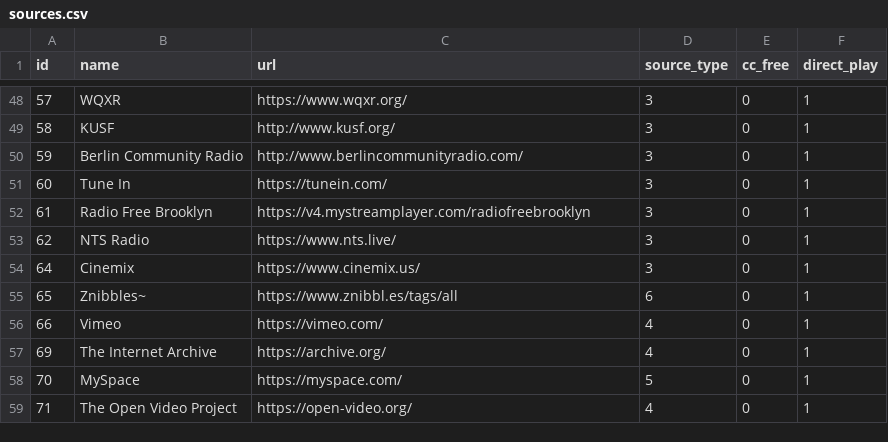
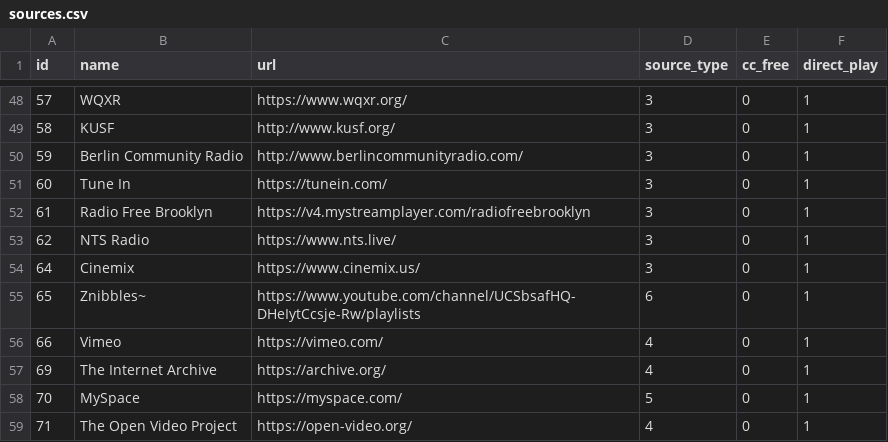
Before and after one commit to sandcobainer/websamplr-rest-api, a CSV file: sources.csv, drawn as a sheet; only a part is shown, gaps mark what is left out.

Commit message:
znibbles updated to youtube

```diff
--- a/sources.csv
+++ b/sources.csv
@@ -54,3 +54,3 @@ id,name,url,source_type,cc_free,direct_play
 64,Cinemix,https://www.cinemix.us/,3,0,1
-65,Znibbles~ ,https://www.znibbl.es/tags/all,6,0,1
+65,Znibbles~ ,https://www.youtube.com/channel/UCSbsafHQ-DHeIytCcsje-Rw/playlists,6,0,1
 66,Vimeo,https://vimeo.com/,4,0,1
```
Also changed, not shown: 1 other file.
